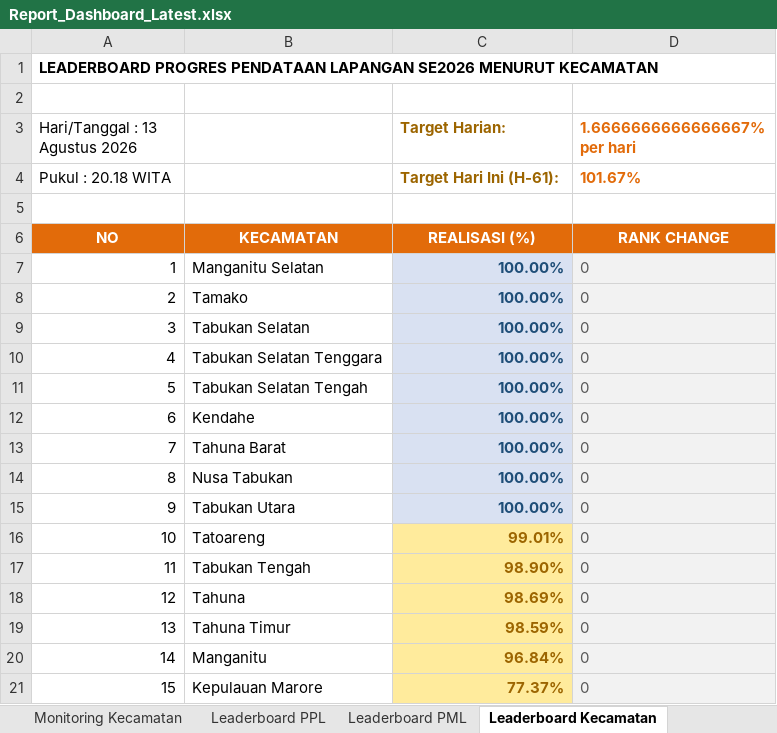
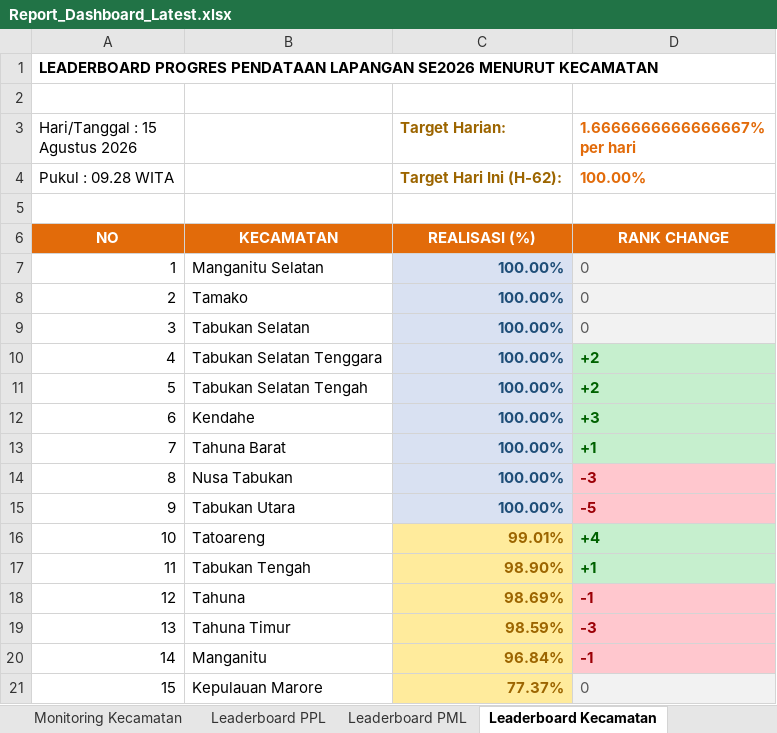
Before and after one commit to danimat15/fasih-sm-scrapper, an Excel workbook: dashboard/public/Report_Dashboard_Latest.xlsx, sheet Leaderboard Kecamatan, drawn as a sheet; values as stored, in another font and other column widths than the file's, no borders; removed rows and columns are numbered as before the commit, all else as after; the diff names each change by its address in the sheet, - before the commit and + after, or states it on an @@ line.

```diff
--- a/dashboard/public/Report_Dashboard_Latest.xlsx (sheet Leaderboard Kecamatan)
+++ b/dashboard/public/Report_Dashboard_Latest.xlsx (sheet Leaderboard Kecamatan)
-A3: Hari/Tanggal : 13 Agustus 2026
+A3: Hari/Tanggal : 15 Agustus 2026
-row 4: Pukul : 20.18 WITA |  | Target Hari Ini (H-61): | 101.67%
+row 4: Pukul : 09.28 WITA |  | Target Hari Ini (H-62): | 100.00%
-D10:D11 (1.6666666666666667% per hari): 0
+D10:D11 (1.6666666666666667% per hari): +2
-D10:D13 fill: #F2F2F2
+D10:D13 fill: #C6EFCE
-D10:D20 bold: off
+D10:D20 bold: on
-D10:D13 text colour: #595959
+D10:D13 text colour: #006100
-D12 (1.6666666666666667% per hari): 0
+D12 (1.6666666666666667% per hari): +3
-D13 (1.6666666666666667% per hari): 0
+D13 (1.6666666666666667% per hari): +1
-D14 (1.6666666666666667% per hari): 0
+D14 (1.6666666666666667% per hari): -3
@@ D14:D15 fill: #F2F2F2 → #FFC7CE, text colour: #595959 → #9C0006 @@
-D15 (1.6666666666666667% per hari): 0
+D15 (1.6666666666666667% per hari): -5
-D16 (1.6666666666666667% per hari): 0
+D16 (1.6666666666666667% per hari): +4
@@ D16:D17 fill: #F2F2F2 → #C6EFCE, text colour: #595959 → #006100 @@
-D17 (1.6666666666666667% per hari): 0
+D17 (1.6666666666666667% per hari): +1
-D18 (1.6666666666666667% per hari): 0
+D18 (1.6666666666666667% per hari): -1
@@ D18:D20 fill: #F2F2F2 → #FFC7CE, text colour: #595959 → #9C0006 @@
-D19 (1.6666666666666667% per hari): 0
+D19 (1.6666666666666667% per hari): -3
-D20 (1.6666666666666667% per hari): 0
+D20 (1.6666666666666667% per hari): -1
```
Also changed, not shown: sheet Monitoring Kecamatan, sheet Leaderboard PML, sheet Leaderboard PPL, dashboard/public/Monev_Pendataan_SE2026_Latest.xlsx, dashboard/public/Monev_Pendataan_SE2026_Morning.xlsx, 11 other files.
